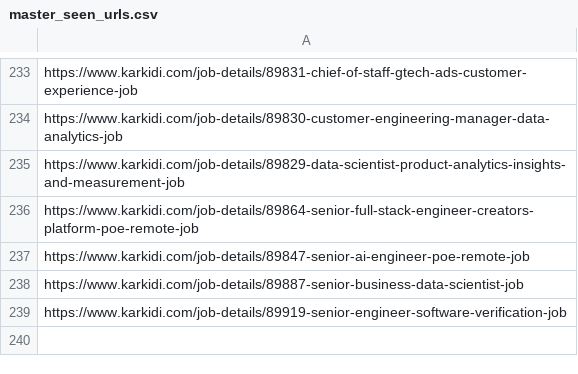
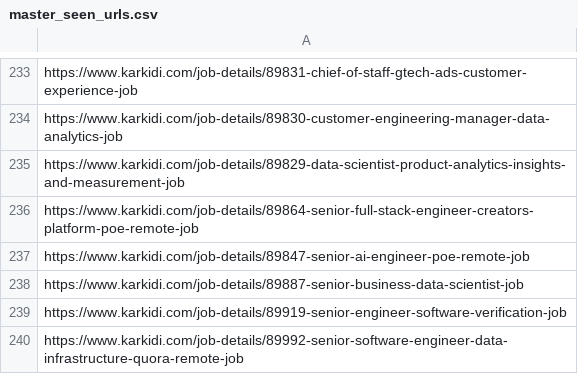
Before and after one commit to ajeem-codespace/skill-matched-job-notifier, a CSV file: data/master_seen_urls.csv, drawn as a sheet; only a part is shown, gaps mark what is left out; the diff names each change by its address in the sheet, - before the commit and + after, or states it on an @@ line.

```diff
--- a/data/master_seen_urls.csv
+++ b/data/master_seen_urls.csv
+row 240: https://www.karkidi.com/job-details/89992-senior-software-engineer-data-infrastructure-quora-remote-job
```
Also changed, not shown: data/todays_new_jobs.csv.
